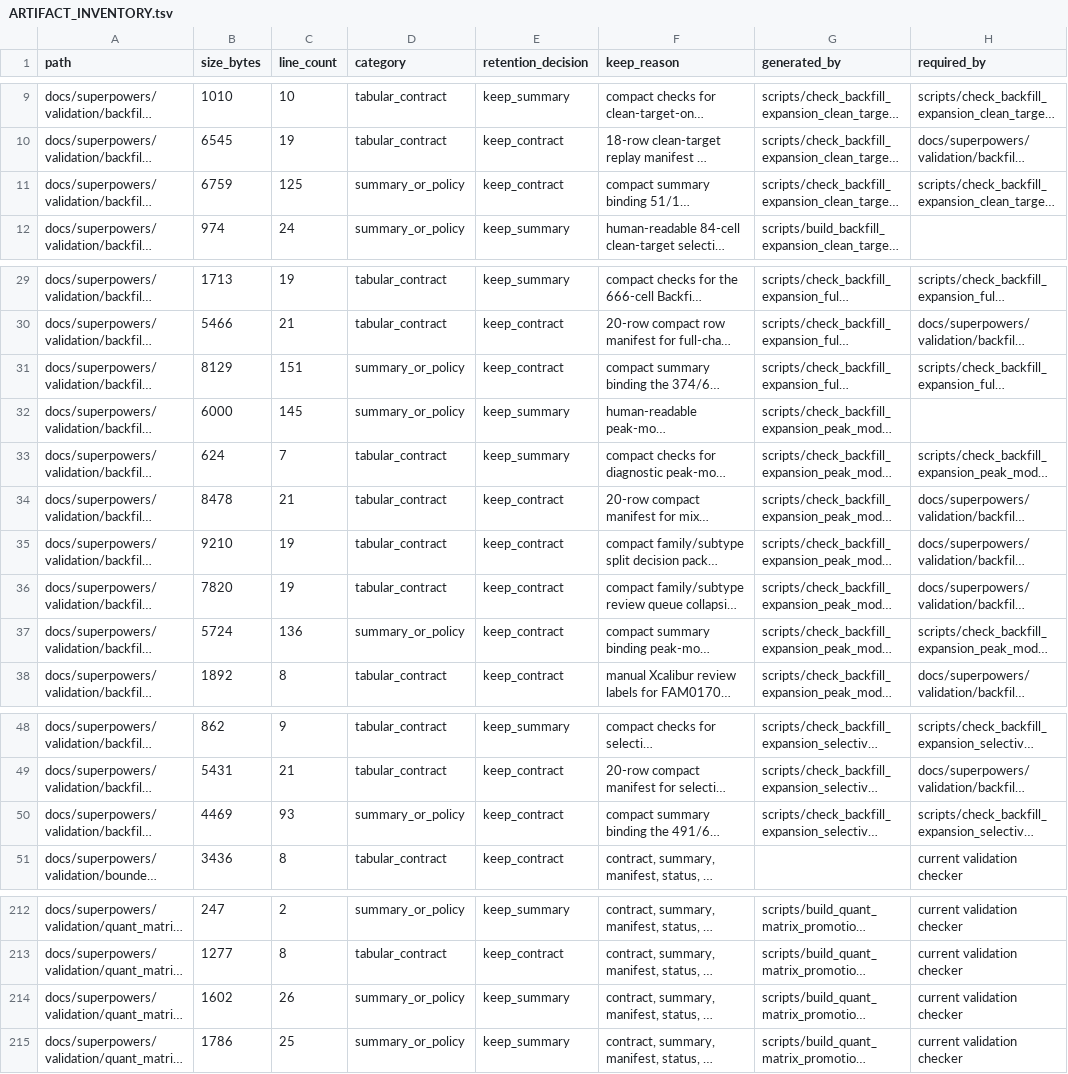
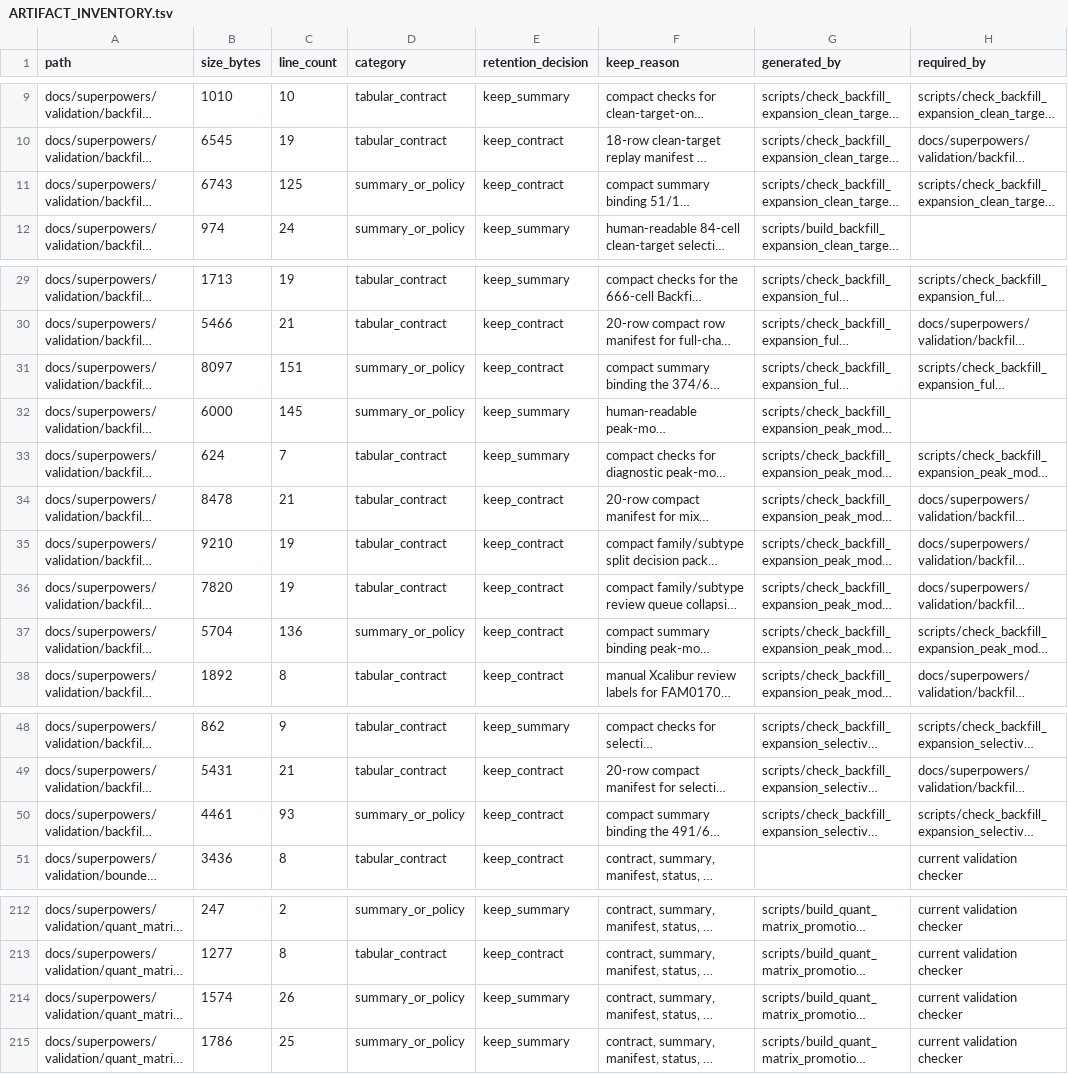
Before and after one commit to Chao-hu-Lab/XIC_Extractor, a TSV file: docs/superpowers/validation/ARTIFACT_INVENTORY.tsv, drawn as a sheet; only a part is shown, gaps mark what is left out; long unchanged cells end in …; the diff names each change by its address in the sheet, - before the commit and + after, or states it on an @@ line.

```diff
--- a/docs/superpowers/validation/ARTIFACT_INVENTORY.tsv
+++ b/docs/superpowers/validation/ARTIFACT_INVENTORY.tsv
-B11 (size_bytes): 6759
+B11 (size_bytes): 6743
-B31 (size_bytes): 8129
+B31 (size_bytes): 8097
-B37 (size_bytes): 5724
+B37 (size_bytes): 5704
-B50 (size_bytes): 4469
+B50 (size_bytes): 4461
-B214 (size_bytes): 1602
+B214 (size_bytes): 1574
```
Also changed, not shown: docs/superpowers/validation/bounded_non_broad_lane_acceptance_v1.tsv, docs/superpowers/validation/lockbox_shadow_automation_cases_v1.tsv, 14 other files.
